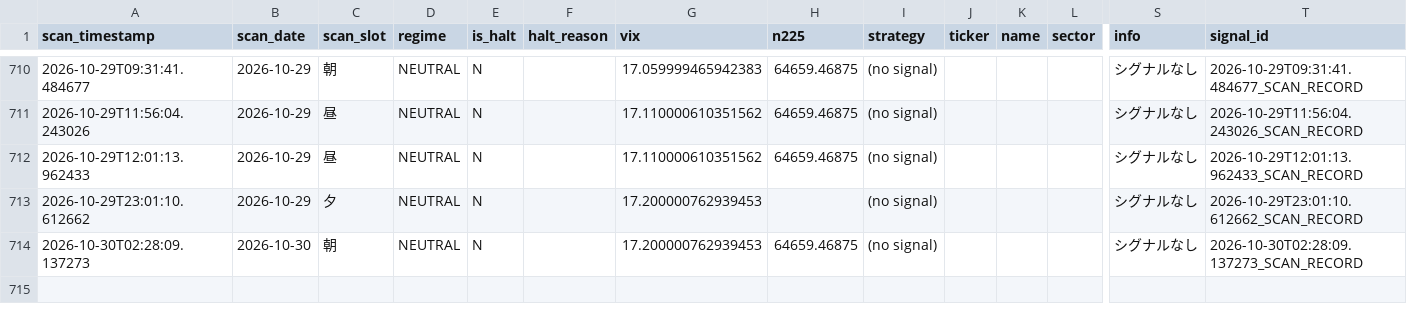
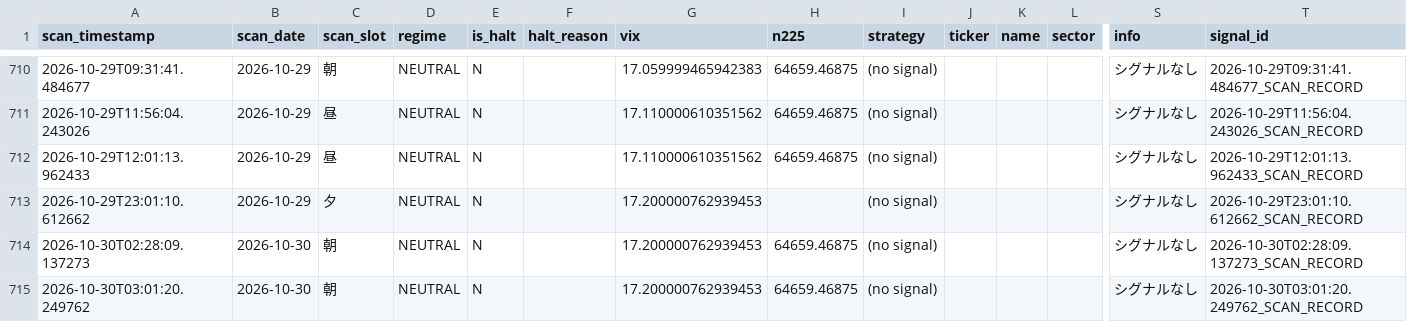
Before and after one commit to oo12takemaru-create/stock-trading-, a CSV file: signals_log.csv, drawn as a sheet; only a part is shown, gaps mark what is left out; rows hold the shown columns only; the diff names each change by its address in the sheet, - before the commit and + after, or states it on an @@ line.

```diff
--- a/signals_log.csv
+++ b/signals_log.csv
+row 715: 2026-10-30T03:01:20.249762 | 2026-10-30 | 朝 | NEUTRAL | N |  | 17.200000762939453 | 64659.46875 | (no signal) |  |  |  | シグナルなし | 2026-10-30T03:01:20.249762_SCAN_RECORD
```
